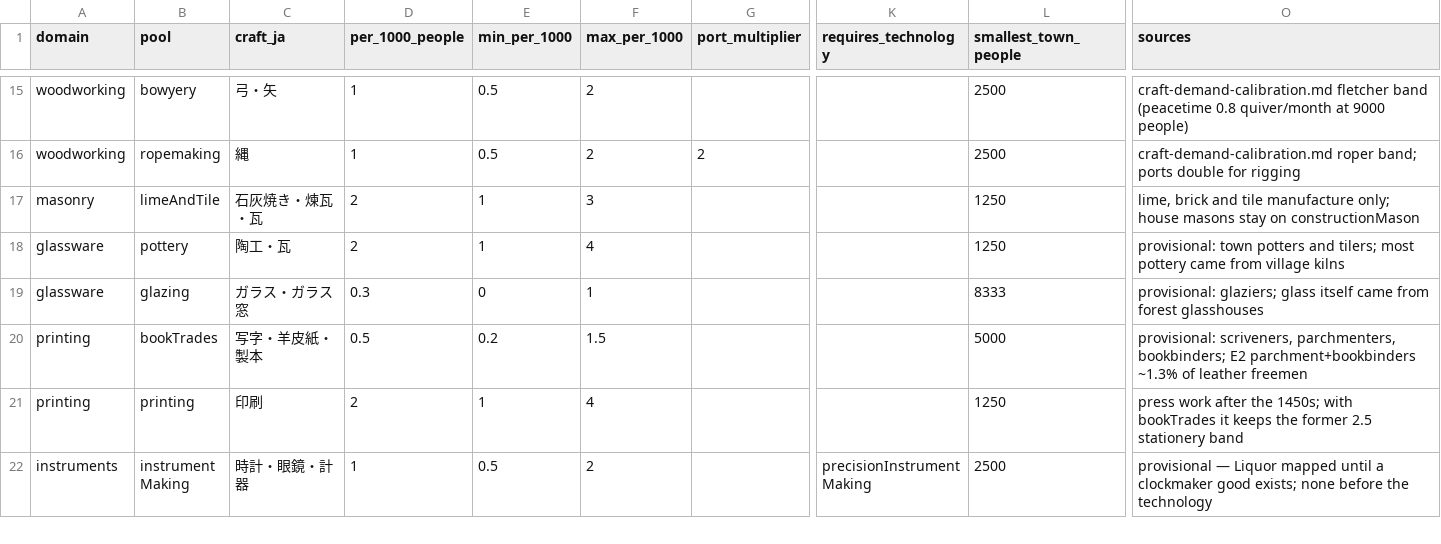
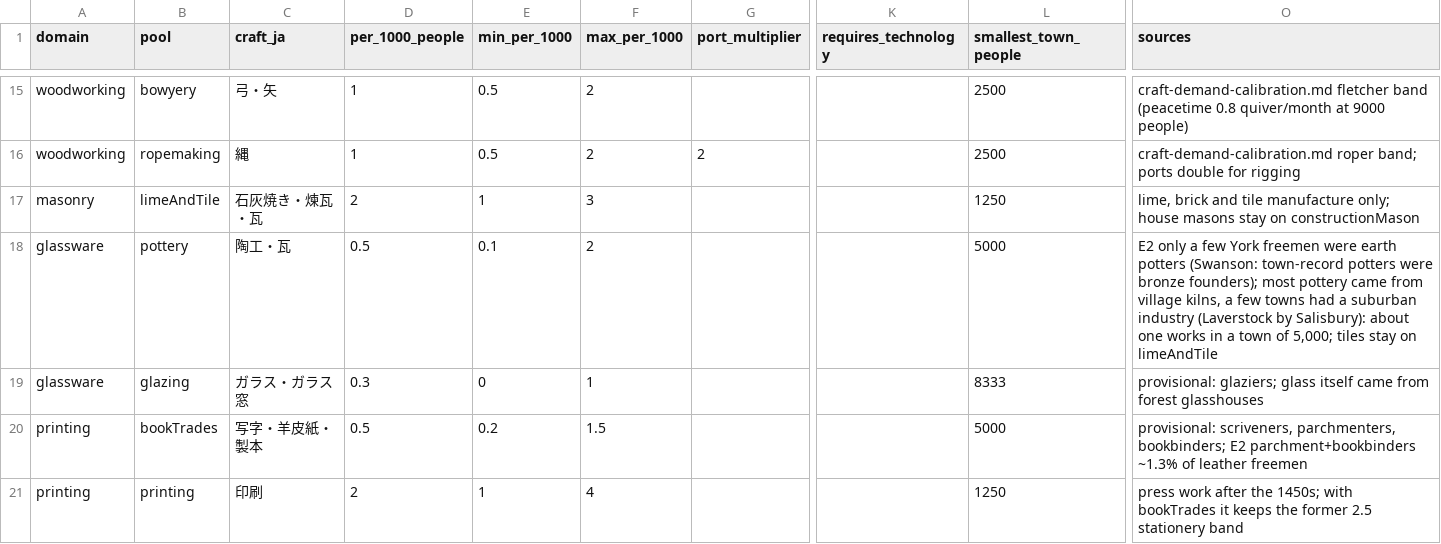
Before and after one commit to hywork2008/Fantasy-Map-Generator, a CSV file: docs/plan/medieval-urban-calibration-targets/occupations.csv, drawn as a sheet; only a part is shown, gaps mark what is left out; the shorter side is filled out with more unchanged rows; the diff names each change by its address in the sheet, - before the commit and + after, or states it on an @@ line.

Commit message:
feat: update urban algorithms to version v54 and adjust pottery workshop calculations for improved accuracy

```diff
--- a/docs/plan/medieval-urban-calibration-targets/occupations.csv
+++ b/docs/plan/medieval-urban-calibration-targets/occupations.csv
-D18 (per_1000_people): 2
+D18 (per_1000_people): 0.5
-E18 (min_per_1000): 1
+E18 (min_per_1000): 0.1
-F18 (max_per_1000): 4
+F18 (max_per_1000): 2
-L18 (smallest_town_people): 1250
+L18 (smallest_town_people): 5000
-O18 (sources): provisional: town potters and tilers; most pottery came from village kilns
+O18 (sources): E2 only a few York freemen were earth potters (Swanson: town-record potters were bronze founders); most pottery came from village kilns, a few towns had a suburban industry (Laverstock by Salisbury): about one works in a town of 5,000; tiles stay on limeAndTile
```
Also changed, not shown: 10 other files.
